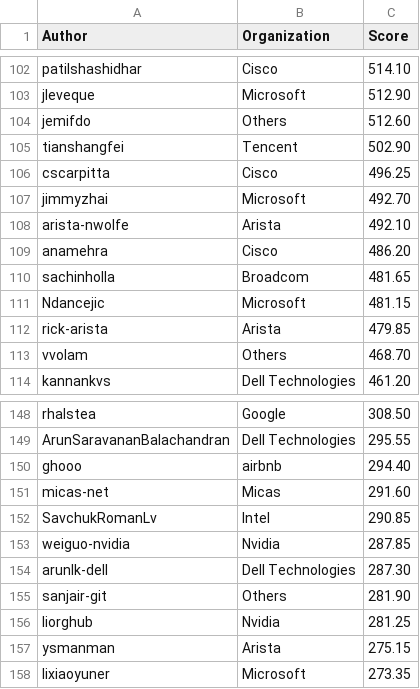
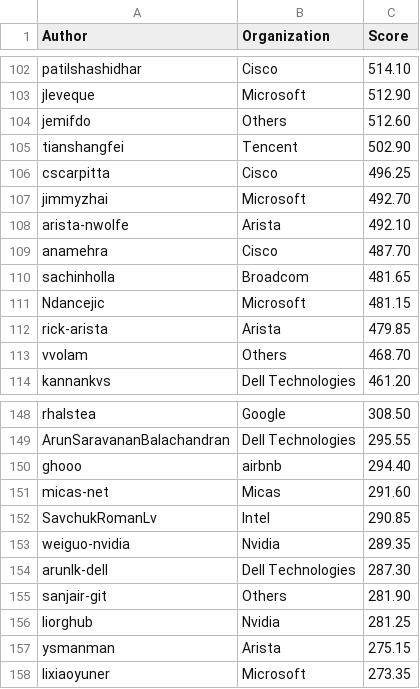
Before and after one commit to sonic-net/sonic-tsc, a CSV file: sii_author_predict.csv, drawn as a sheet; only a part is shown, gaps mark what is left out.

Commit message:
[automation] Update Sii Score by azure pipeline.

```diff
--- a/sii_author_predict.csv
+++ b/sii_author_predict.csv
@@ -108,3 +108,3 @@ jimmyzhai,Microsoft,492.70
 arista-nwolfe,Arista,492.10
-anamehra,Cisco,486.20
+anamehra,Cisco,487.70
 sachinholla,Broadcom,481.65
@@ -152,3 +152,3 @@ micas-net,Micas,291.60
 SavchukRomanLv,Intel,290.85
-weiguo-nvidia,Nvidia,287.85
+weiguo-nvidia,Nvidia,289.35
 arunlk-dell,Dell Technologies,287.30
```
Also changed, not shown: sii_org_predict.csv.
